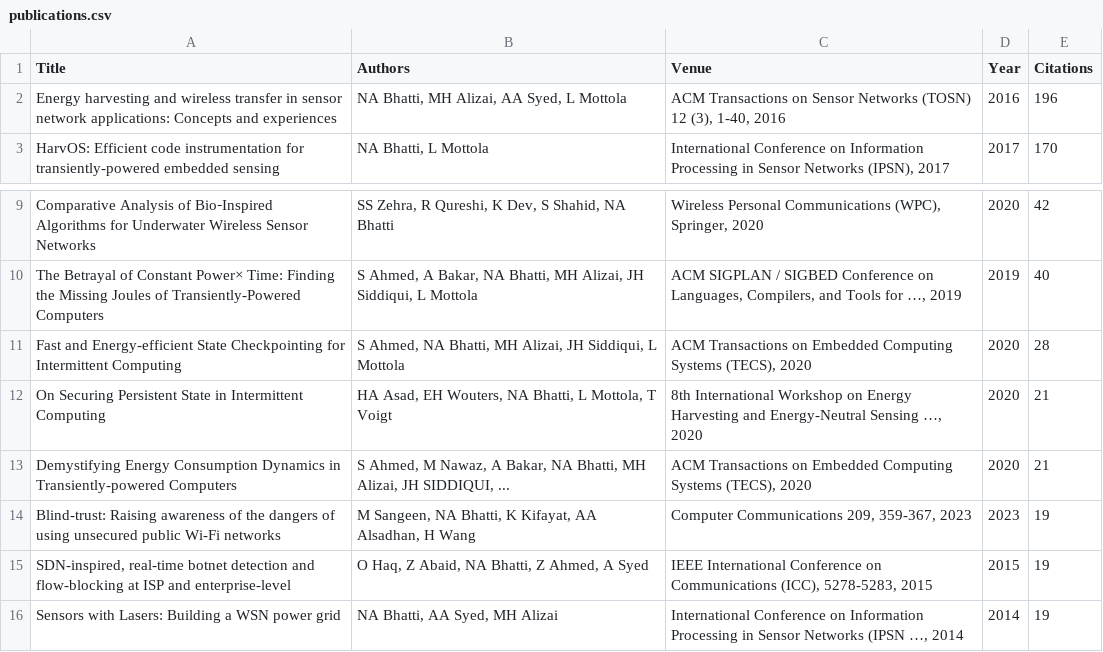
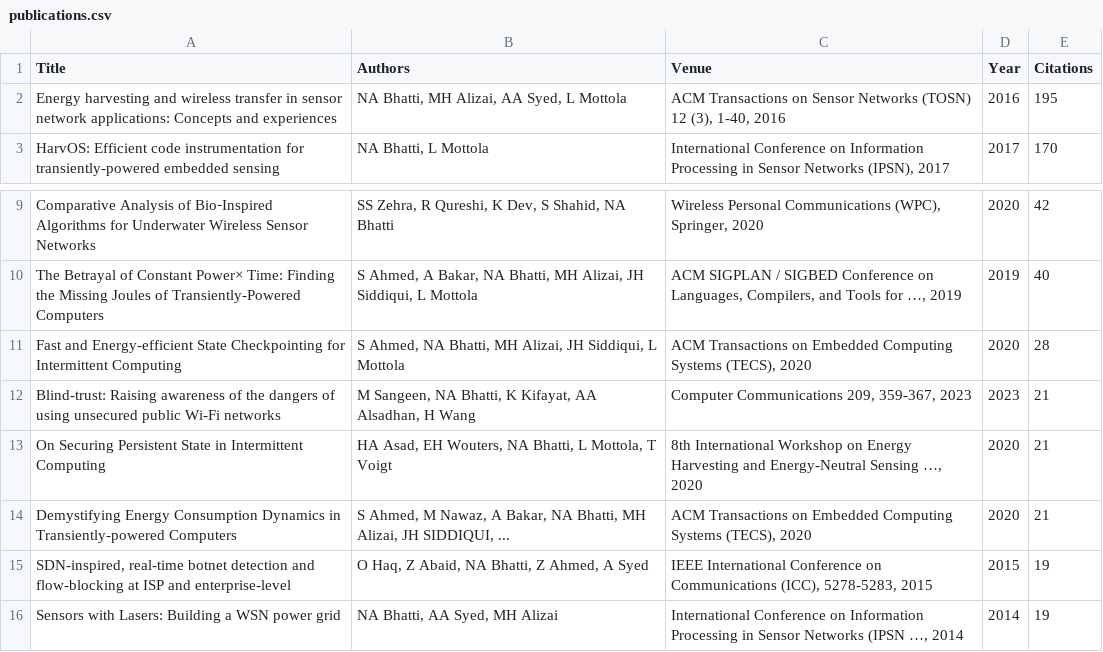
Before and after one commit to naveedanwarbhatti/naveedanwarbhatti.github.io, a CSV file: data/publications.csv, drawn as a sheet; only a part is shown, gaps mark what is left out.

```diff
--- a/data/publications.csv
+++ b/data/publications.csv
@@ -1,3 +1,3 @@
 Title,Authors,Venue,Year,Citations
-Energy harvesting and wireless transfer in sensor network applications: Concepts and experiences,"NA Bhatti, MH Alizai, AA Syed, L Mottola","ACM Transactions on Sensor Networks (TOSN) 12 (3), 1-40, 2016",2016,196
+Energy harvesting and wireless transfer in sensor network applications: Concepts and experiences,"NA Bhatti, MH Alizai, AA Syed, L Mottola","ACM Transactions on Sensor Networks (TOSN) 12 (3), 1-40, 2016",2016,195
 HarvOS: Efficient code instrumentation for transiently-powered embedded sensing,"NA Bhatti, L Mottola","International Conference on Information Processing in Sensor Networks (IPSN), 2017",2017,170
@@ -11,5 +11,5 @@ The Betrayal of Constant Power× Time: Finding the Missing Joules of Transiently
 Fast and Energy-efficient State Checkpointing for Intermittent Computing,"S Ahmed, NA Bhatti, MH Alizai, JH Siddiqui, L Mottola","ACM Transactions on Embedded Computing Systems (TECS), 2020",2020,28
+Blind-trust: Raising awareness of the dangers of using unsecured public Wi-Fi networks,"M Sangeen, NA Bhatti, K Kifayat, AA Alsadhan, H Wang","Computer Communications 209, 359-367, 2023",2023,21
 On Securing Persistent State in Intermittent Computing,"HA Asad, EH Wouters, NA Bhatti, L Mottola, T Voigt","8th International Workshop on Energy Harvesting and Energy-Neutral Sensing …, 2020",2020,21
 Demystifying Energy Consumption Dynamics in Transiently-powered Computers,"S Ahmed, M Nawaz, A Bakar, NA Bhatti, MH Alizai, JH SIDDIQUI, ...","ACM Transactions on Embedded Computing Systems (TECS), 2020",2020,21
-Blind-trust: Raising awareness of the dangers of using unsecured public Wi-Fi networks,"M Sangeen, NA Bhatti, K Kifayat, AA Alsadhan, H Wang","Computer Communications 209, 359-367, 2023",2023,19
 "SDN-inspired, real-time botnet detection and flow-blocking at ISP and enterprise-level","O Haq, Z Abaid, NA Bhatti, Z Ahmed, A Syed","IEEE International Conference on Communications (ICC), 5278-5283, 2015",2015,19
```
Also changed, not shown: 2 other files.
